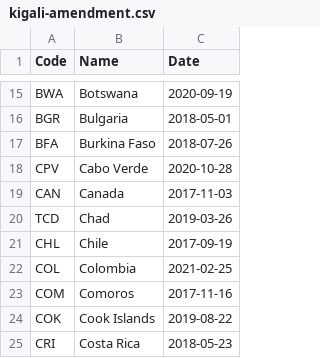
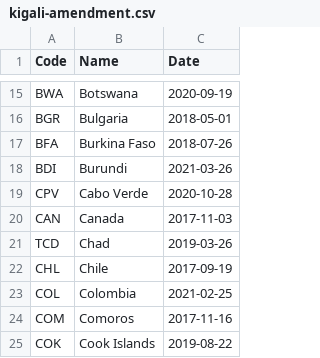
Before and after one commit to openclimatedata/kigali-amendment-entry-into-force, a CSV file: data/kigali-amendment.csv, drawn as a sheet; only a part is shown, gaps mark what is left out; the shorter side is filled out with more unchanged rows.

Commit message:
1 party added
  Code: BDI
  Name: Burundi
  Date: 2021-03-26

```diff
--- a/data/kigali-amendment.csv
+++ b/data/kigali-amendment.csv
@@ -17,2 +17,3 @@ BGR,Bulgaria,2018-05-01
 BFA,Burkina Faso,2018-07-26
+BDI,Burundi,2021-03-26
 CPV,Cabo Verde,2020-10-28
```
